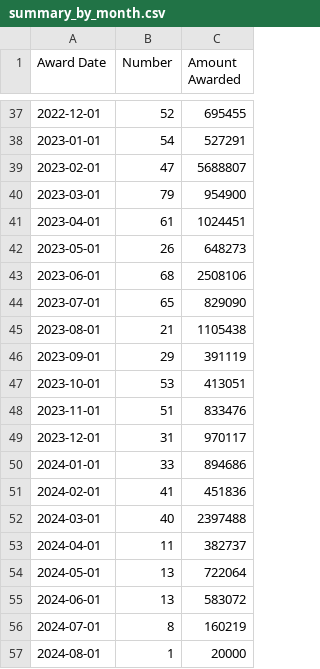
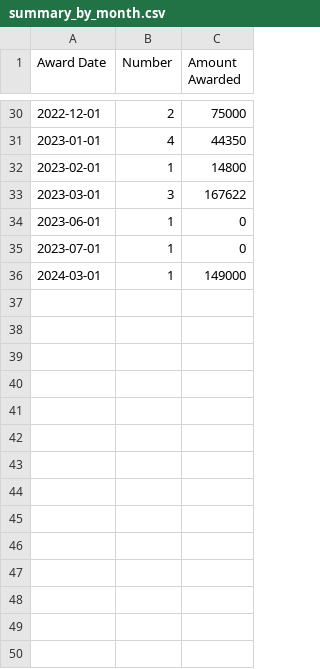
Before and after one commit to open-innovations/northumbria-culture-connect, a CSV file: src/data/360-giving/_data/summary_by_month.csv, drawn as a sheet; only a part is shown, gaps mark what is left out; the diff covers the shown part only.

Commit message:
Update 360 Giving assessment

```diff
--- a/src/data/360-giving/_data/summary_by_month.csv
+++ b/src/data/360-giving/_data/summary_by_month.csv
@@ -37,21 +30,7 @@ Award Date,Number,Amount Awarded
-2022-12-01,52,695455
-2023-01-01,54,527291
-2023-02-01,47,5688807
-2023-03-01,79,954900
-2023-04-01,61,1024451
-2023-05-01,26,648273
-2023-06-01,68,2508106
-2023-07-01,65,829090
-2023-08-01,21,1105438
-2023-09-01,29,391119
-2023-10-01,53,413051
-2023-11-01,51,833476
-2023-12-01,31,970117
-2024-01-01,33,894686
-2024-02-01,41,451836
-2024-03-01,40,2397488
-2024-04-01,11,382737
-2024-05-01,13,722064
-2024-06-01,13,583072
-2024-07-01,8,160219
-2024-08-01,1,20000
+2022-12-01,2,75000
+2023-01-01,4,44350
+2023-02-01,1,14800
+2023-03-01,3,167622
+2023-06-01,1,0
+2023-07-01,1,0
+2024-03-01,1,149000
```
Also changed, not shown: 7 removed rows and 56 edited cells elsewhere in this file, 10 other files.
